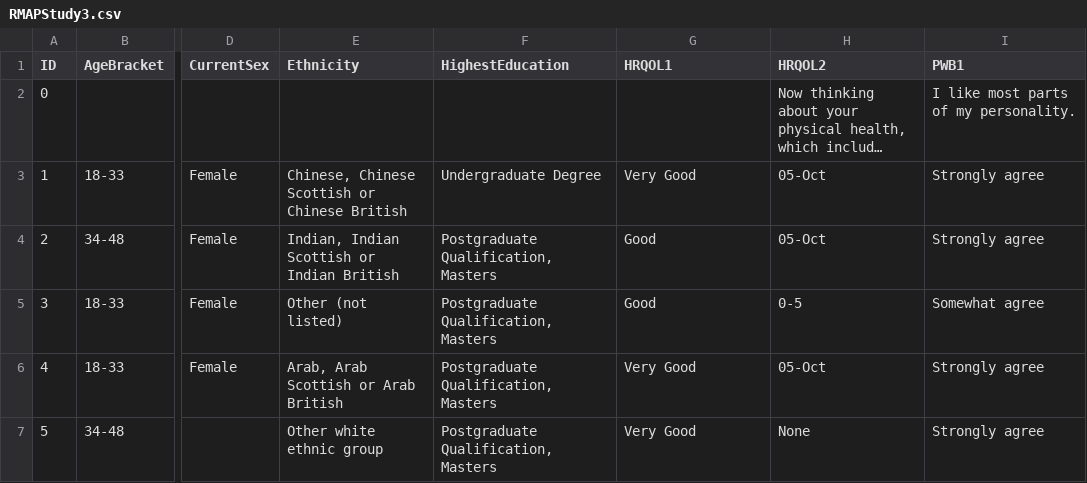
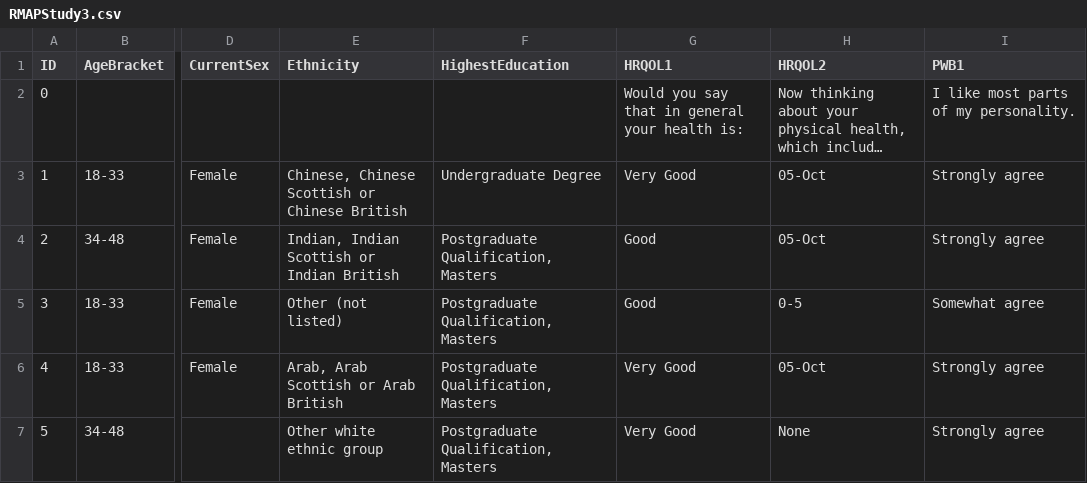
Before and after one commit to mtruelovehill/PRM, a CSV file: Data/RMAPStudy3.csv, drawn as a sheet; only a part is shown, gaps mark what is left out; long unchanged cells end in …; the diff names each change by its address in the sheet, - before the commit and + after, or states it on an @@ line.

```diff
--- a/Data/RMAPStudy3.csv
+++ b/Data/RMAPStudy3.csv
-G2 (HRQOL1): (empty)
+G2 (HRQOL1): Would you say that in general your health is:
```
Also changed, not shown: docs/Labs/Week1LabData.csv, 2 other files.
